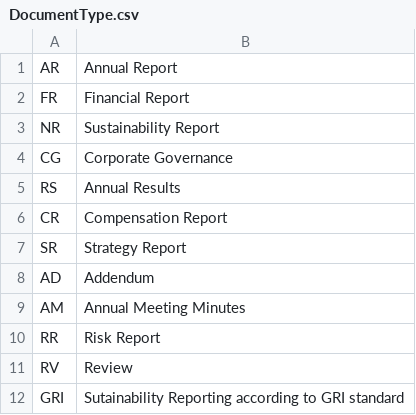
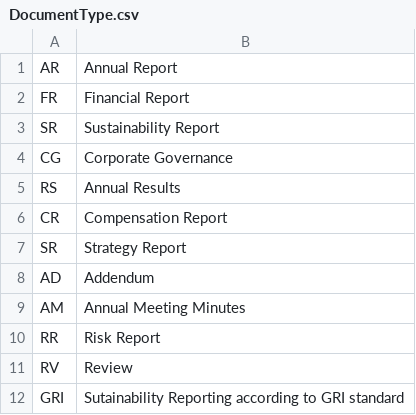
Before and after one commit to Niederb/annual_report_database, a CSV file: data/DocumentType.csv, drawn as a sheet.

```diff
--- a/data/DocumentType.csv
+++ b/data/DocumentType.csv
@@ -2,3 +2,3 @@ AR;Annual Report
 FR;Financial Report
-NR;Sustainability Report
+SR;Sustainability Report
 CG;Corporate Governance
```
Also changed, not shown: 1 other file.
